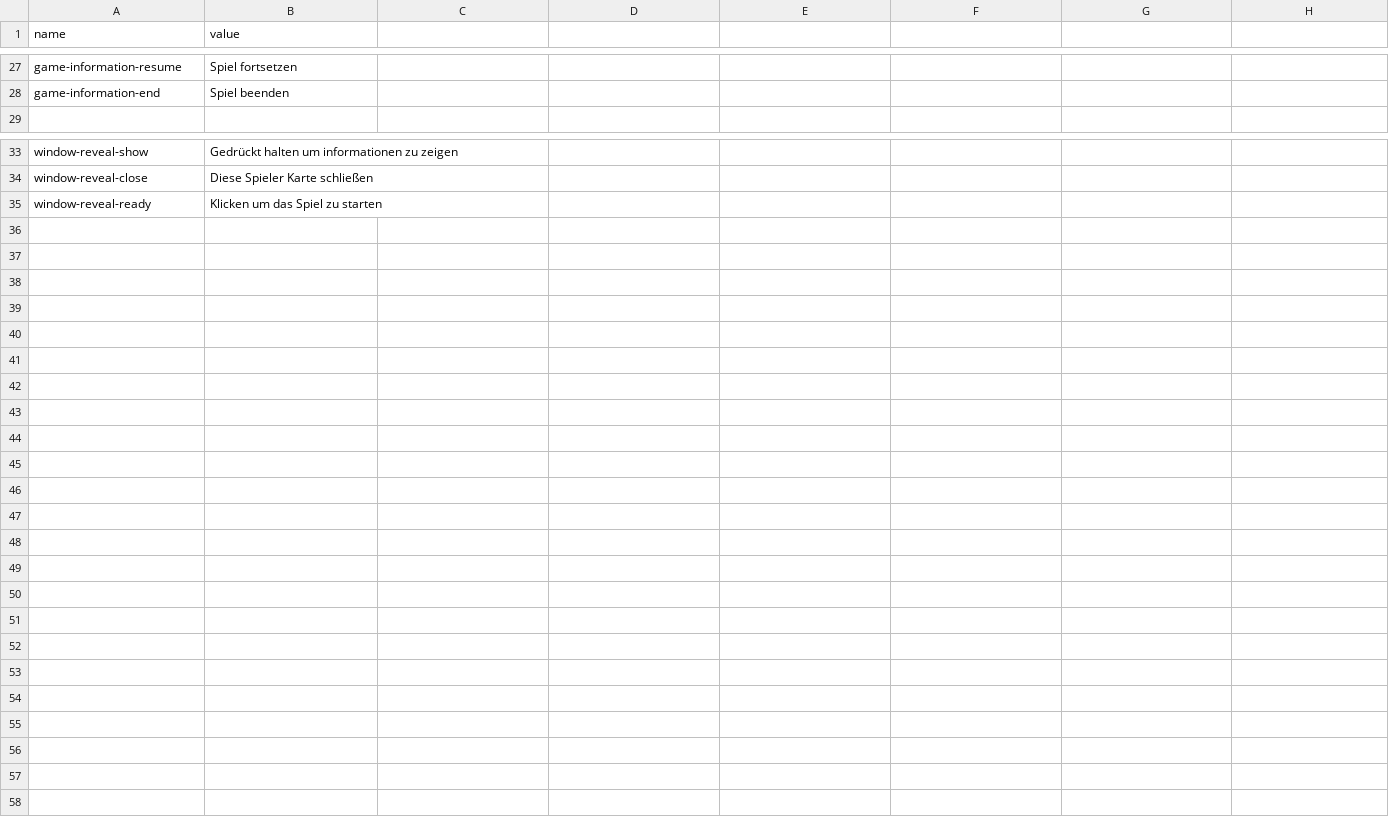
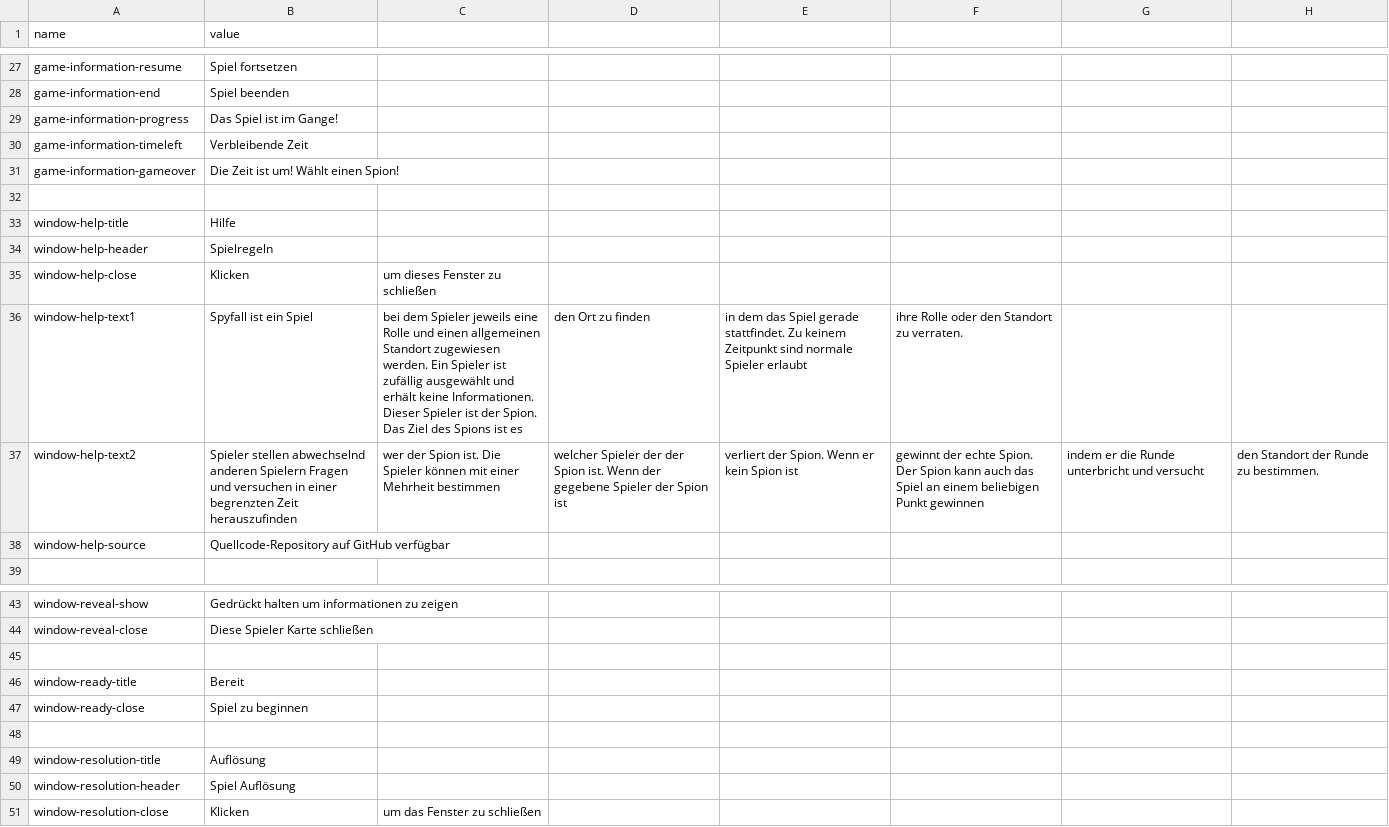
Before and after one commit to catlinman/spyfall, a CSV file: res/de_ui.csv, drawn as a sheet; only a part is shown, gaps mark what is left out; addresses are those after the commit; the diff names each change by its address in the sheet, - before the commit and + after, or states it on an @@ line.

Commit message:
Finished the application and German translation

```diff
--- a/res/de_ui.csv
+++ b/res/de_ui.csv
+row 29: game-information-progress | Das Spiel ist im Gange!
+row 30: game-information-timeleft | Verbleibende Zeit
+row 31: game-information-gameover | Die Zeit ist um! Wählt einen Spion!
+row 32: (empty)
+row 33: window-help-title | Hilfe
+row 34: window-help-header | Spielregeln
+row 35: window-help-close | Klicken | um dieses Fenster zu schließen
+row 36: window-help-text1 | Spyfall ist ein Spiel | bei dem Spieler jeweils eine Rolle und einen allgemeinen Standort zugewiesen werden. Ein Spieler ist zufällig ausgewählt und erhält keine Informationen. Dieser Spieler ist der Spion. Das Ziel des Spions ist es | den Ort zu finden | in dem das Spiel gerade stattfindet. Zu keinem Zeitpunkt sind normale Spieler erlaubt | ihre Rolle oder den Standort zu verraten.
+row 37: window-help-text2 | Spieler stellen abwechselnd anderen Spielern Fragen und versuchen in einer begrenzten Zeit herauszufinden | wer der Spion ist. Die Spieler können mit einer Mehrheit bestimmen | welcher Spieler der der Spion ist. Wenn der gegebene Spieler der Spion ist | verliert der Spion. Wenn er kein Spion ist | gewinnt der echte Spion. Der Spion kann auch das Spiel an einem beliebigen Punkt gewinnen | indem er die Runde unterbricht und versucht | den Standort der Runde zu bestimmen.
+row 38: window-help-source | Quellcode-Repository auf GitHub verfügbar
-row 45: window-reveal-ready | Klicken um das Spiel zu starten
+row 45: (empty)
+row 46: window-ready-title | Bereit
+row 47: window-ready-close | Spiel zu beginnen
+row 48: (empty)
+row 49: window-resolution-title | Auflösung
+row 50: window-resolution-header | Spiel Auflösung
+row 51: window-resolution-close | Klicken | um das Fenster zu schließen
```
Also changed, not shown: res/en_ui.csv, 3 other files.
